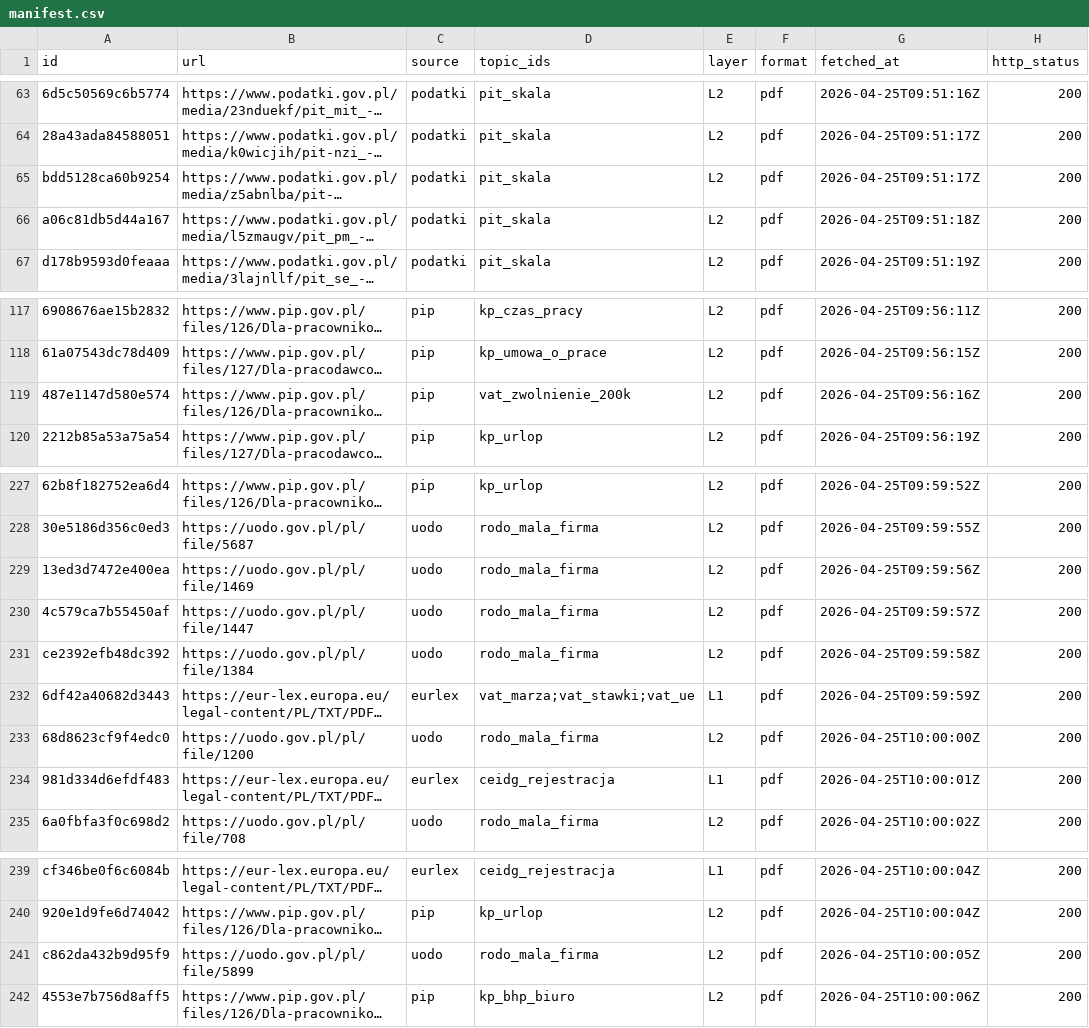
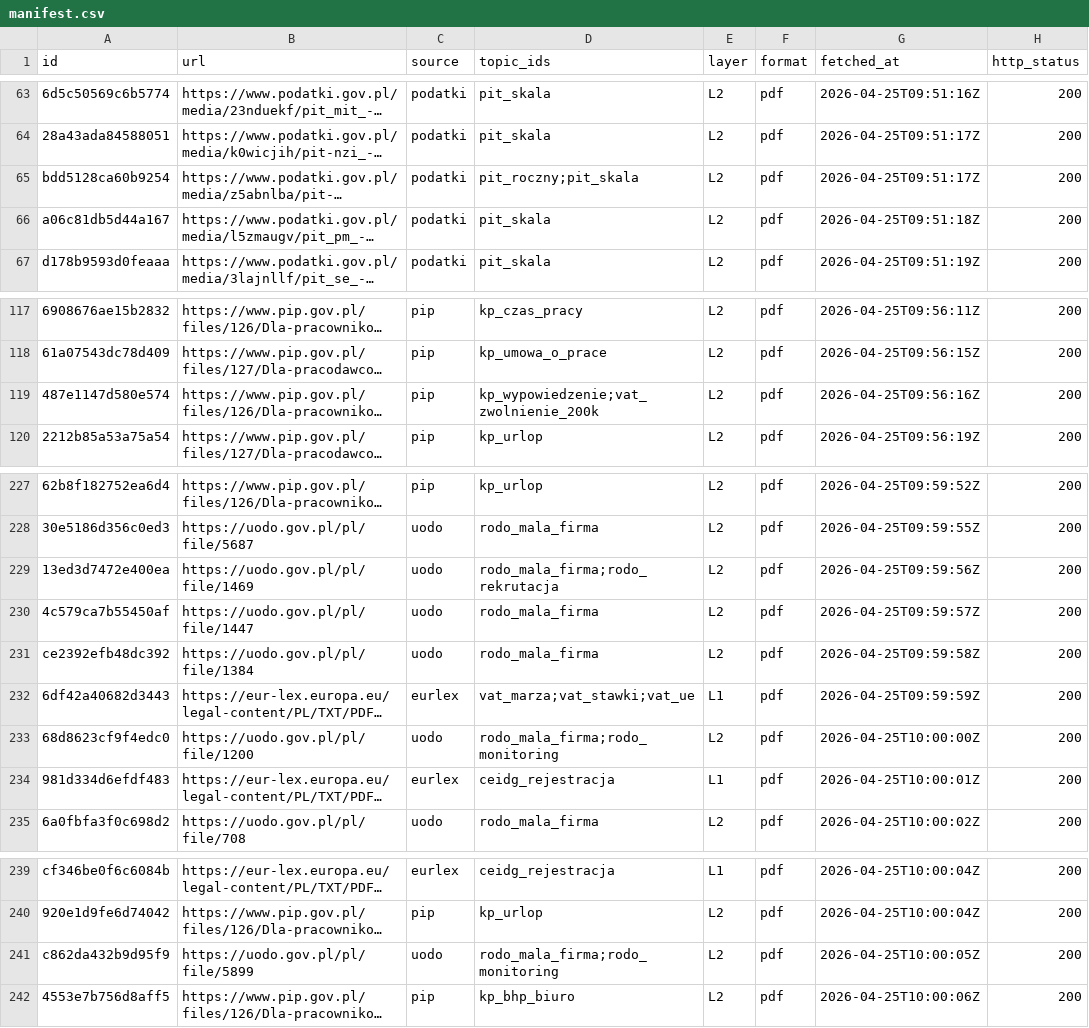
Before and after one commit to nimzoi/diplomma, a CSV file: data/manifest.csv, drawn as a sheet; only a part is shown, gaps mark what is left out; long unchanged cells end in …; the diff covers the shown part only; the diff names each change by its address in the sheet, - before the commit and + after, or states it on an @@ line.

```diff
--- a/data/manifest.csv
+++ b/data/manifest.csv
-D65 (topic_ids): pit_skala
+D65 (topic_ids): pit_roczny;pit_skala
-D119 (topic_ids): vat_zwolnienie_200k
+D119 (topic_ids): kp_wypowiedzenie;vat_zwolnienie_200k
-D229 (topic_ids): rodo_mala_firma
+D229 (topic_ids): rodo_mala_firma;rodo_rekrutacja
-D233 (topic_ids): rodo_mala_firma
+D233 (topic_ids): rodo_mala_firma;rodo_monitoring
-D241 (topic_ids): rodo_mala_firma
+D241 (topic_ids): rodo_mala_firma;rodo_monitoring
```
Also changed, not shown: 28 edited cells elsewhere in this file, 8 other files.
